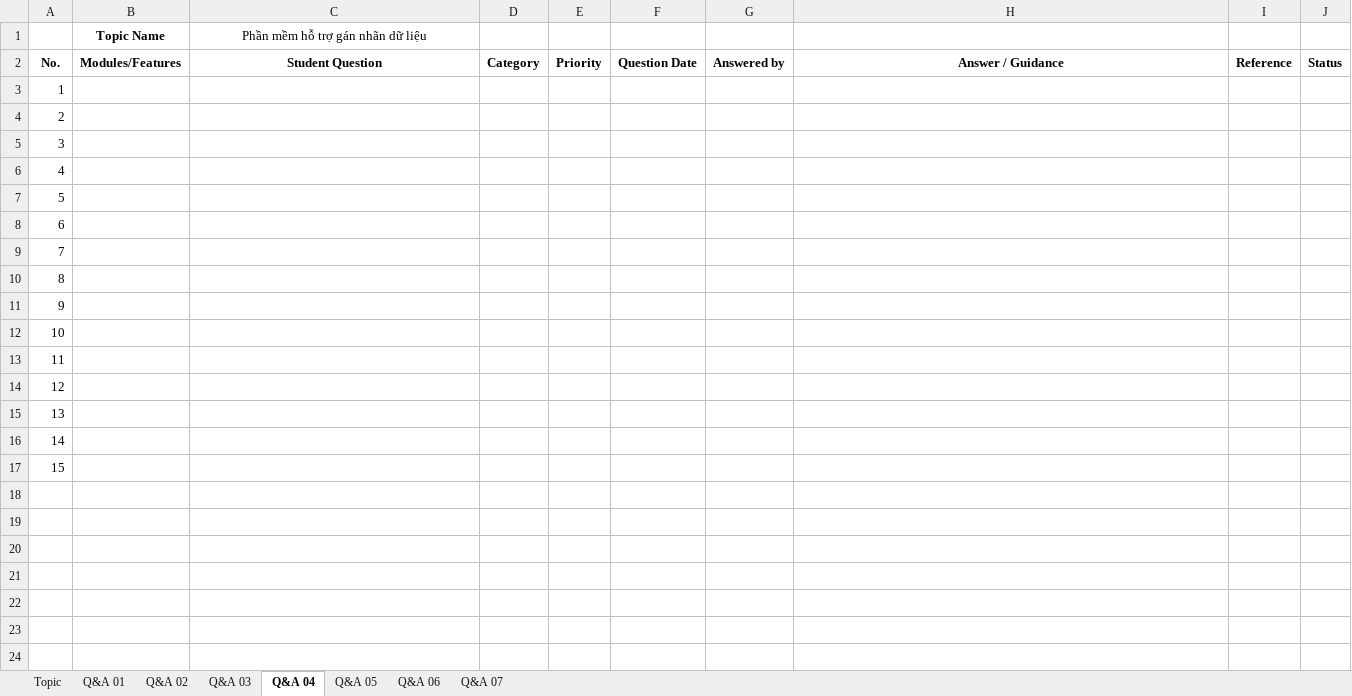
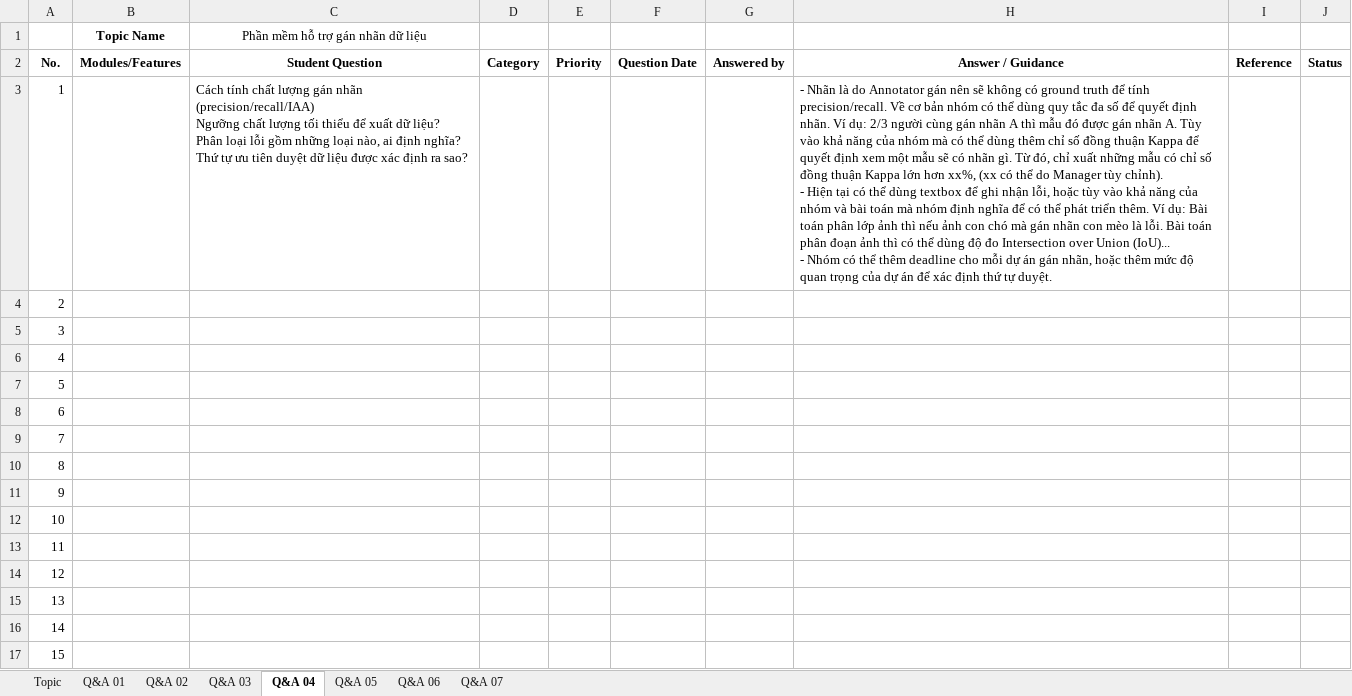
Before and after one commit to x1ptase/fptu, an Excel workbook: SWR302/reference/SE_SWP_TopicList_SP26.xlsx, sheet Q&A 04, drawn as a sheet; values as stored, in another font and other column widths than the file's, no borders; ↵ is a line break in a cell; the diff names each change by its address in the sheet, - before the commit and + after, or states it on an @@ line.

```diff
--- a/SWR302/reference/SE_SWP_TopicList_SP26.xlsx (sheet Q&A 04)
+++ b/SWR302/reference/SE_SWP_TopicList_SP26.xlsx (sheet Q&A 04)
-C3 (Phần mềm hỗ trợ gán nhãn dữ liệu): (empty)
+C3 (Phần mềm hỗ trợ gán nhãn dữ liệu): Cách tính chất lượng gán nhãn (precision/recall/IAA) ↵ Ngưỡng chất lượng tối thiểu để xuất dữ liệu? ↵ Phân loại lỗi gồm những loại nào, ai định nghĩa? ↵ Thứ tự ưu tiên duyệt dữ liệu được xác định ra sao?
-H3: (empty)
+H3: - Nhãn là do Annotator gán nên sẽ không có ground truth để tính precision/recall. Về cơ bản nhóm có thể dùng quy tắc đa số để quyết định nhãn. Ví dụ: 2/3 người cùng gán nhãn A thì mẫu đó được gán nhãn A. Tùy vào khả năng của nhóm mà có thể dùng thêm chỉ số đồng thuận Kappa để quyết định xem một mẫu sẽ có nhãn gì. Từ đó, chỉ xuất những mẫu có chỉ số đồng thuận Kappa lớn hơn xx%, (xx có thể do Manager tùy chỉnh). ↵ - Hiện tại có thể dùng textbox để ghi nhận lỗi, hoặc tùy vào khả năng của nhóm và bài toán mà nhóm định nghĩa để có thể phát triển thêm. Ví dụ: Bài toán phân lớp ảnh thì nếu ảnh con chó mà gán nhãn con mèo là lỗi. Bài toán phân đoạn ảnh thì có thể dùng độ đo Intersection over Union (IoU)... ↵ - Nhóm có thể thêm deadline cho mỗi dự án gán nhãn, hoặc thêm mức độ quan trọng của dự án để xác định thứ tự duyệt.
```
Also changed, not shown: sheet Q&A 01, sheet Q&A 07, sheet Q&A 03, sheet Topic, sheet Q&A 05, sheet Q&A 06.
